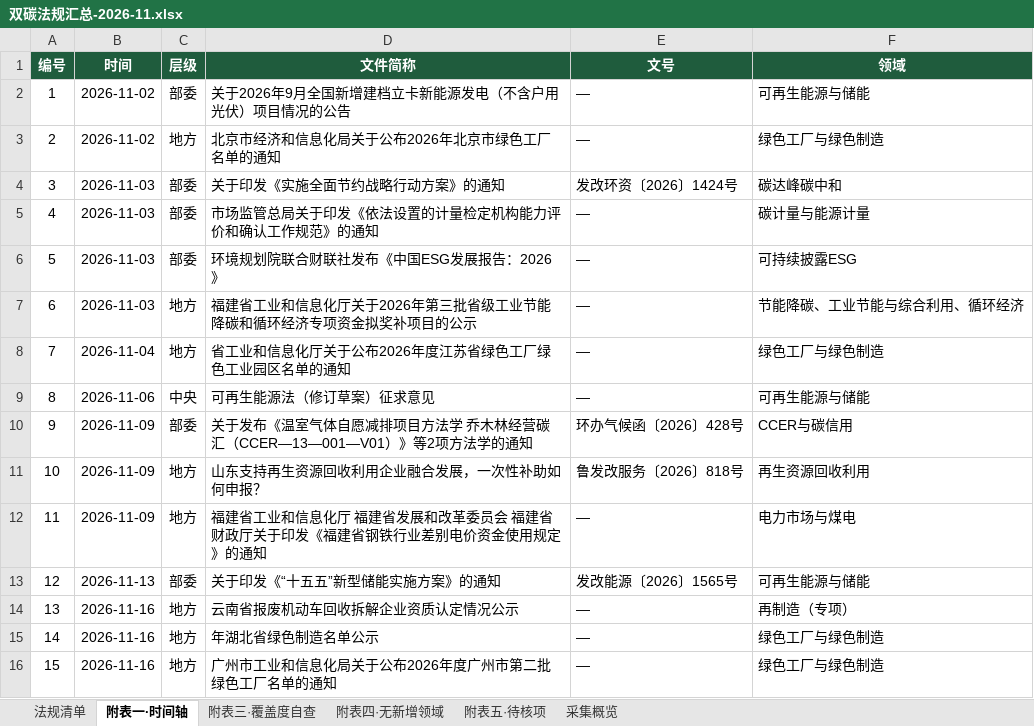
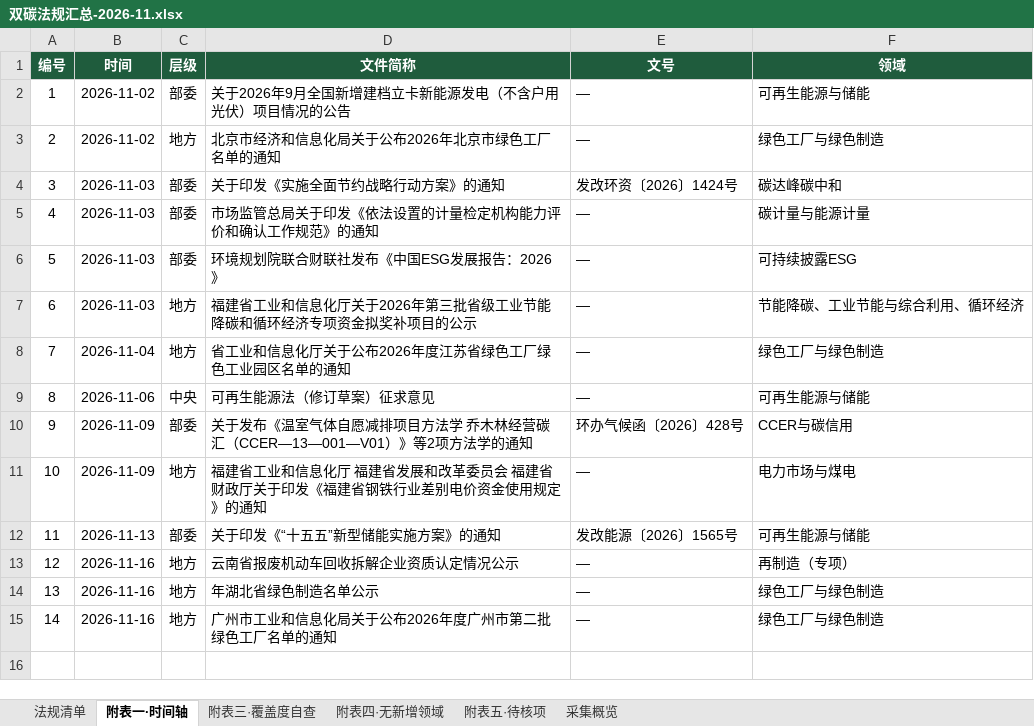
Before and after one commit to panyanosakana/carbon-law-watch, an Excel workbook: output/双碳法规汇总-2026-11.xlsx, sheet 附表一·时间轴, drawn as a sheet; values as stored, in another font and other column widths than the file's, no borders; removed rows and columns are numbered as before the commit, all else as after; the diff names each change by its address in the sheet, - before the commit and + after, or states it on an @@ line.

```diff
--- a/output/双碳法规汇总-2026-11.xlsx (sheet 附表一·时间轴)
+++ b/output/双碳法规汇总-2026-11.xlsx (sheet 附表一·时间轴)
-row 11: 10 | 2026-11-09 | 地方 | 山东支持再生资源回收利用企业融合发展，一次性补助如何申报？ | 鲁发改服务〔2026〕818号 | 再生资源回收利用
@@ column A (编号) renumbered from row 11 down @@
```
Also changed, not shown: sheet 附表三·覆盖度自查, sheet 法规清单, sheet 采集概览, sheet 附表四·无新增领域, 3 other files.
